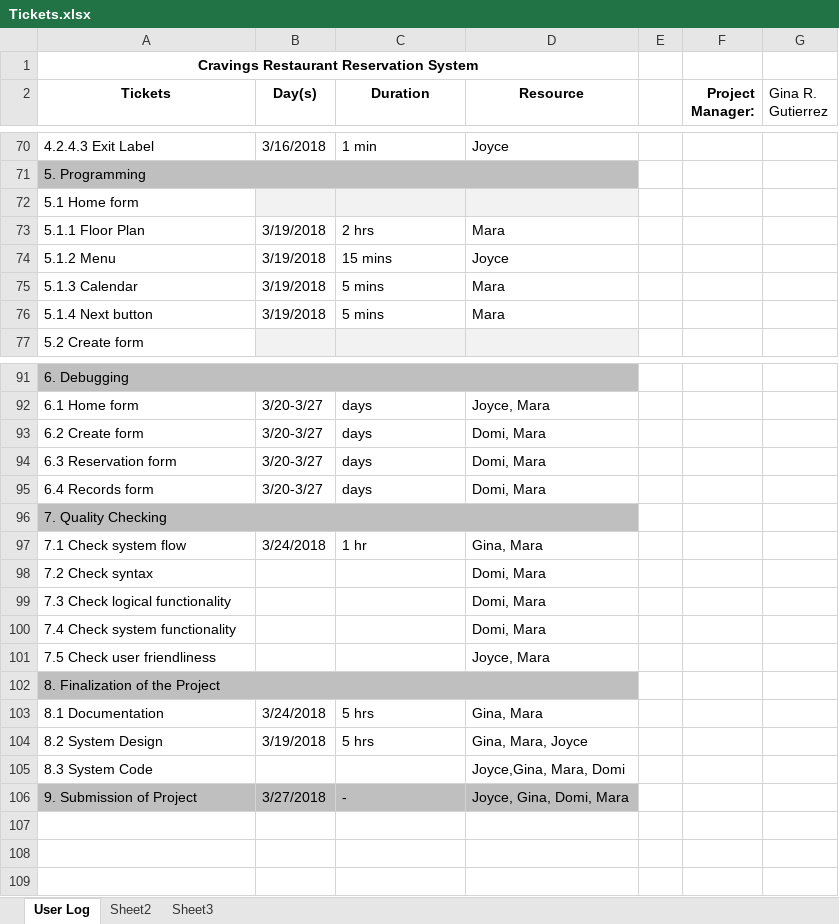
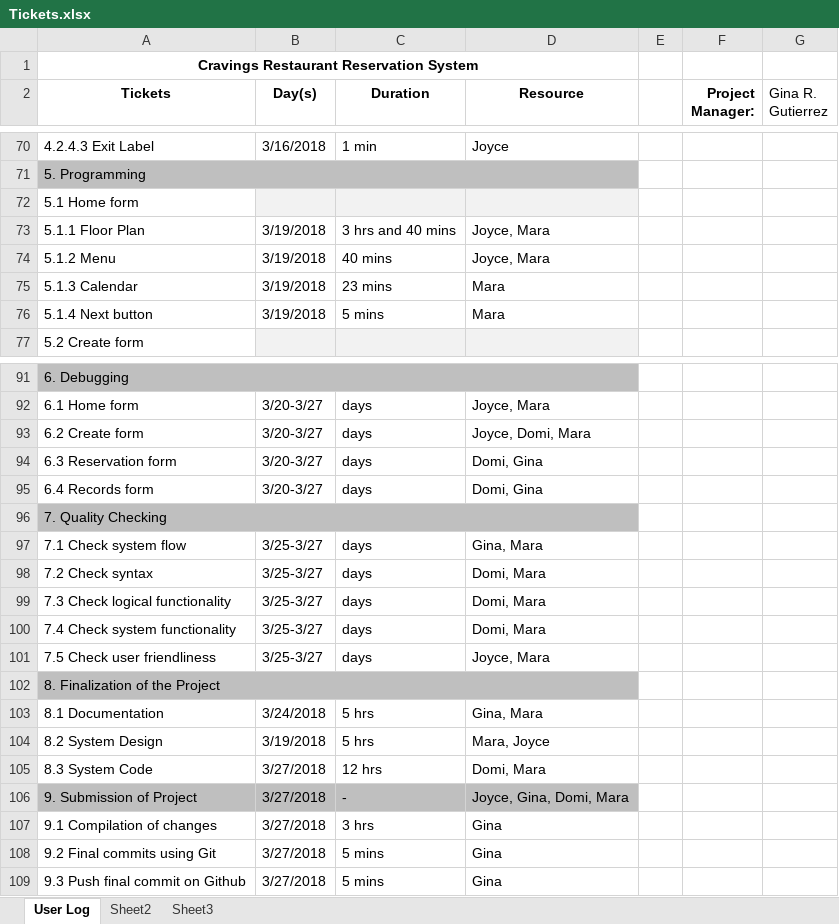
Before and after one commit to ginargutierrez/Cravings-Restaurant-Reservation-System, an Excel workbook: Tickets.xlsx, sheet User Log, drawn as a sheet; only a part is shown, gaps mark what is left out; values as stored, in another font and other column widths than the file's, no borders; the diff covers the shown part only; the diff names each change by its address in the sheet, - before the commit and + after, or states it on an @@ line.

Commit message:
Updated tickets for last commit.

```diff
--- a/Tickets.xlsx (sheet User Log)
+++ b/Tickets.xlsx (sheet User Log)
-C73 (Duration): 2 hrs
+C73 (Duration): 3 hrs and 40 mins
-D73 (Resource): Mara
+D73 (Resource): Joyce, Mara
-C74 (Duration): 15 mins
+C74 (Duration): 40 mins
-D74 (Resource): Joyce
+D74 (Resource): Joyce, Mara
-C75 (Duration): 5 mins
+C75 (Duration): 23 mins
-D93 (Resource): Domi, Mara
+D93 (Resource): Joyce, Domi, Mara
-D94:D95 (Resource): Domi, Mara
+D94:D95 (Resource): Domi, Gina
-B97 (Day(s)): 3/24/2018
+B97 (Day(s)): 3/25-3/27
-C97 (Duration): 1 hr
+C97 (Duration): days
-B98:B101 (Day(s)): (empty)
+B98:B101 (Day(s)): 3/25-3/27
-C98:C101 (Duration): (empty)
+C98:C101 (Duration): days
-D104 (Resource): Gina, Mara, Joyce
+D104 (Resource): Mara, Joyce
-B105 (Day(s)): (empty)
+B105 (Day(s)): 3/27/2018
-C105 (Duration): (empty)
+C105 (Duration): 12 hrs
-D105 (Resource): Joyce,Gina, Mara, Domi
+D105 (Resource): Domi, Mara
+row 107: 9.1 Compilation of changes | 3/27/2018 | 3 hrs | Gina
+row 108: 9.2 Final commits using Git | 3/27/2018 | 5 mins | Gina
+row 109: 9.3 Push final commit on Github | 3/27/2018 | 5 mins | Gina
```
Also changed, not shown: 1 edited cell elsewhere in this sheet.
